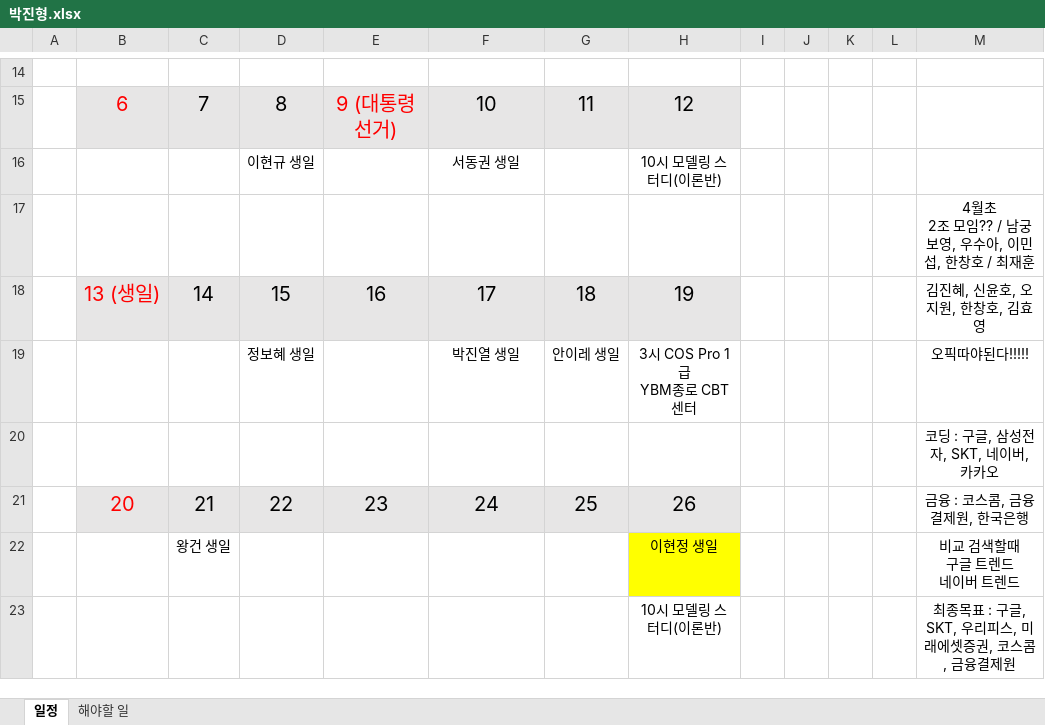
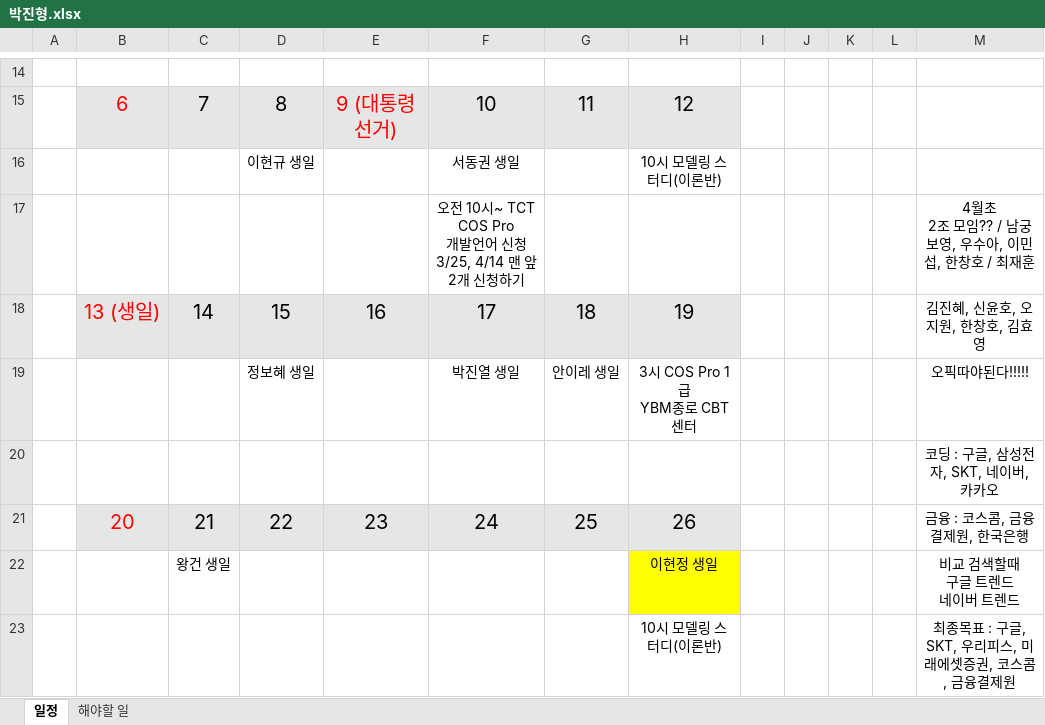
Before and after one commit to jhpark9003/remote-dailyStudy, an Excel workbook: 박진형.xlsx, sheet 일정, drawn as a sheet; only a part is shown, gaps mark what is left out; values as stored, in another font and other column widths than the file's, no borders; ↵ is a line break in a cell; the diff names each change by its address in the sheet, - before the commit and + after, or states it on an @@ line.

Commit message:
일정추가

```diff
--- a/박진형.xlsx (sheet 일정)
+++ b/박진형.xlsx (sheet 일정)
-F17: (empty)
+F17: 오전 10시~ TCT COS Pro ↵ 개발언어 신청 ↵ 3/25, 4/14 맨 앞 2개 신청하기
```
